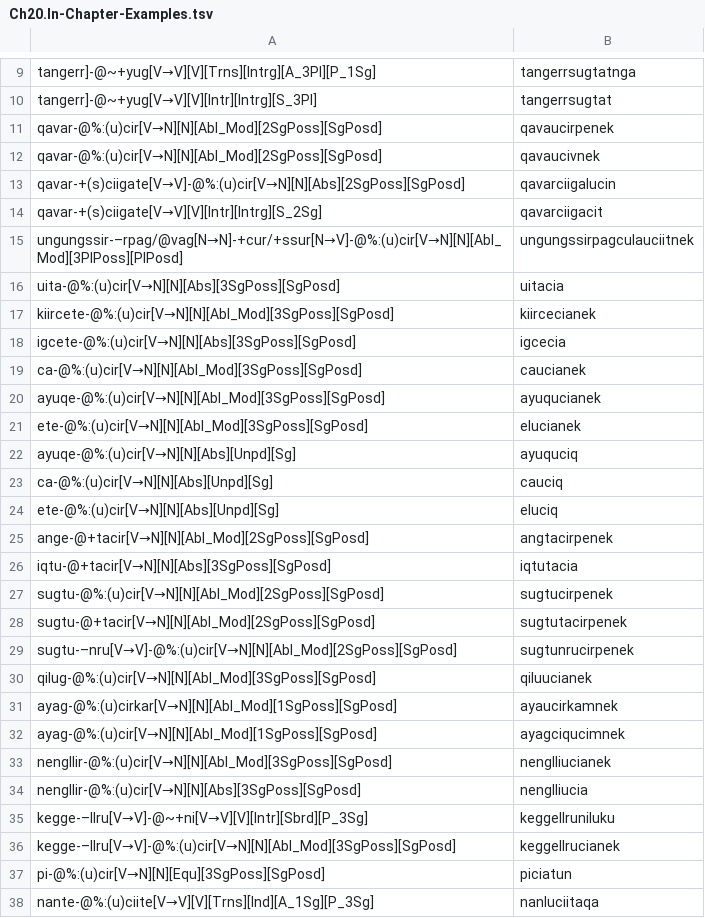
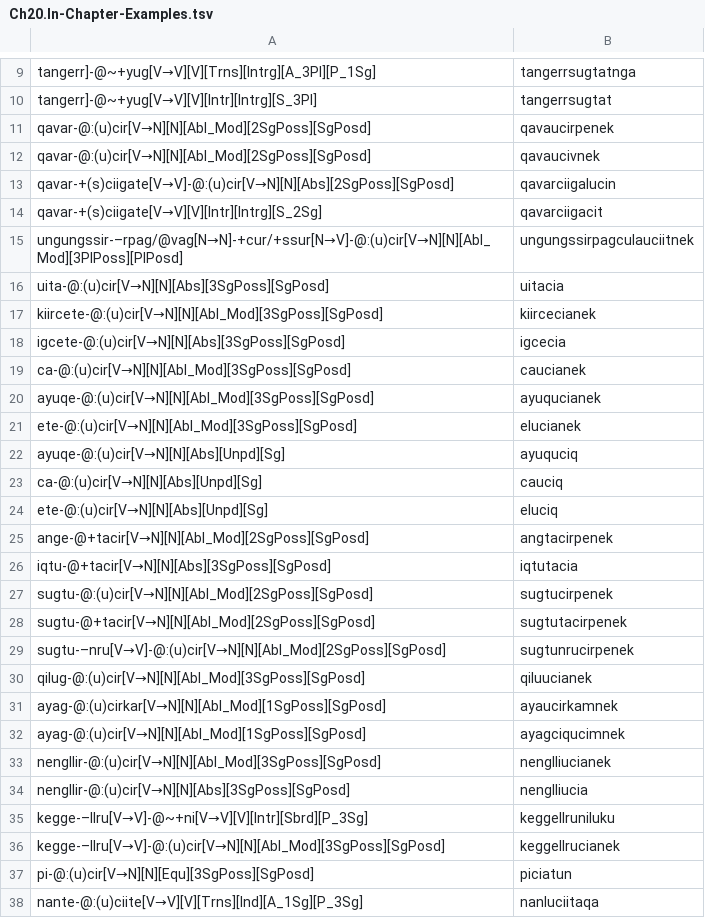
Before and after one commit to giellalt/lang-esu, a TSV file: esu.pairs.gold/Ch20.In-Chapter-Examples.tsv, drawn as a sheet; only a part is shown, gaps mark what is left out; the diff covers the shown part only.

```diff
--- a/esu.pairs.gold/Ch20.In-Chapter-Examples.tsv
+++ b/esu.pairs.gold/Ch20.In-Chapter-Examples.tsv
@@ -10,29 +10,29 @@ tangerr]-@~+yug[V→V][V][Trns][Intrg][A_3Pl][P_1Sg]	tangerrsugtatnga
 tangerr]-@~+yug[V→V][V][Intr][Intrg][S_3Pl]	tangerrsugtat
-qavar-@%:(u)cir[V→N][N][Abl_Mod][2SgPoss][SgPosd]	qavaucirpenek
-qavar-@%:(u)cir[V→N][N][Abl_Mod][2SgPoss][SgPosd]	qavaucivnek
-qavar-+(s)ciigate[V→V]-@%:(u)cir[V→N][N][Abs][2SgPoss][SgPosd]	qavarciigalucin
+qavar-@:(u)cir[V→N][N][Abl_Mod][2SgPoss][SgPosd]	qavaucirpenek
+qavar-@:(u)cir[V→N][N][Abl_Mod][2SgPoss][SgPosd]	qavaucivnek
+qavar-+(s)ciigate[V→V]-@:(u)cir[V→N][N][Abs][2SgPoss][SgPosd]	qavarciigalucin
 qavar-+(s)ciigate[V→V][V][Intr][Intrg][S_2Sg]	qavarciigacit
-ungungssir-–rpag/@vag[N→N]-+cur/+ssur[N→V]-@%:(u)cir[V→N][N][Abl_Mod][3PlPoss][PlPosd]	ungungssirpagculauciitnek
-uita-@%:(u)cir[V→N][N][Abs][3SgPoss][SgPosd]	uitacia
-kiircete-@%:(u)cir[V→N][N][Abl_Mod][3SgPoss][SgPosd]	kiircecianek
-igcete-@%:(u)cir[V→N][N][Abs][3SgPoss][SgPosd]	igcecia
-ca-@%:(u)cir[V→N][N][Abl_Mod][3SgPoss][SgPosd]	caucianek
-ayuqe-@%:(u)cir[V→N][N][Abl_Mod][3SgPoss][SgPosd]	ayuqucianek
-ete-@%:(u)cir[V→N][N][Abl_Mod][3SgPoss][SgPosd]	elucianek
-ayuqe-@%:(u)cir[V→N][N][Abs][Unpd][Sg]	ayuquciq
-ca-@%:(u)cir[V→N][N][Abs][Unpd][Sg]	cauciq
-ete-@%:(u)cir[V→N][N][Abs][Unpd][Sg]	eluciq
+ungungssir-–rpag/@vag[N→N]-+cur/+ssur[N→V]-@:(u)cir[V→N][N][Abl_Mod][3PlPoss][PlPosd]	ungungssirpagculauciitnek
+uita-@:(u)cir[V→N][N][Abs][3SgPoss][SgPosd]	uitacia
+kiircete-@:(u)cir[V→N][N][Abl_Mod][3SgPoss][SgPosd]	kiircecianek
+igcete-@:(u)cir[V→N][N][Abs][3SgPoss][SgPosd]	igcecia
+ca-@:(u)cir[V→N][N][Abl_Mod][3SgPoss][SgPosd]	caucianek
+ayuqe-@:(u)cir[V→N][N][Abl_Mod][3SgPoss][SgPosd]	ayuqucianek
+ete-@:(u)cir[V→N][N][Abl_Mod][3SgPoss][SgPosd]	elucianek
+ayuqe-@:(u)cir[V→N][N][Abs][Unpd][Sg]	ayuquciq
+ca-@:(u)cir[V→N][N][Abs][Unpd][Sg]	cauciq
+ete-@:(u)cir[V→N][N][Abs][Unpd][Sg]	eluciq
 ange-@+tacir[V→N][N][Abl_Mod][2SgPoss][SgPosd]	angtacirpenek
 iqtu-@+tacir[V→N][N][Abs][3SgPoss][SgPosd]	iqtutacia
-sugtu-@%:(u)cir[V→N][N][Abl_Mod][2SgPoss][SgPosd]	sugtucirpenek
+sugtu-@:(u)cir[V→N][N][Abl_Mod][2SgPoss][SgPosd]	sugtucirpenek
 sugtu-@+tacir[V→N][N][Abl_Mod][2SgPoss][SgPosd]	sugtutacirpenek
-sugtu-–nru[V→V]-@%:(u)cir[V→N][N][Abl_Mod][2SgPoss][SgPosd]	sugtunrucirpenek
-qilug-@%:(u)cir[V→N][N][Abl_Mod][3SgPoss][SgPosd]	qiluucianek
-ayag-@%:(u)cirkar[V→N][N][Abl_Mod][1SgPoss][SgPosd]	ayaucirkamnek
-ayag-@%:(u)cir[V→N][N][Abl_Mod][1SgPoss][SgPosd]	ayagciqucimnek
-nengllir-@%:(u)cir[V→N][N][Abl_Mod][3SgPoss][SgPosd]	nenglliucianek
-nengllir-@%:(u)cir[V→N][N][Abs][3SgPoss][SgPosd]	nenglliucia
+sugtu-–nru[V→V]-@:(u)cir[V→N][N][Abl_Mod][2SgPoss][SgPosd]	sugtunrucirpenek
+qilug-@:(u)cir[V→N][N][Abl_Mod][3SgPoss][SgPosd]	qiluucianek
+ayag-@:(u)cirkar[V→N][N][Abl_Mod][1SgPoss][SgPosd]	ayaucirkamnek
+ayag-@:(u)cir[V→N][N][Abl_Mod][1SgPoss][SgPosd]	ayagciqucimnek
+nengllir-@:(u)cir[V→N][N][Abl_Mod][3SgPoss][SgPosd]	nenglliucianek
+nengllir-@:(u)cir[V→N][N][Abs][3SgPoss][SgPosd]	nenglliucia
 kegge-–llru[V→V]-@~+ni[V→V][V][Intr][Sbrd][P_3Sg]	keggellruniluku
-kegge-–llru[V→V]-@%:(u)cir[V→N][N][Abl_Mod][3SgPoss][SgPosd]	keggellrucianek
-pi-@%:(u)cir[V→N][N][Equ][3SgPoss][SgPosd]	piciatun
-nante-@%:(u)ciite[V→V][V][Trns][Ind][A_1Sg][P_3Sg]	nanluciitaqa
+kegge-–llru[V→V]-@:(u)cir[V→N][N][Abl_Mod][3SgPoss][SgPosd]	keggellrucianek
+pi-@:(u)cir[V→N][N][Equ][3SgPoss][SgPosd]	piciatun
+nante-@:(u)ciite[V→V][V][Trns][Ind][A_1Sg][P_3Sg]	nanluciitaqa
```
Also changed, not shown: 12 edited cells elsewhere in this file, esu.pairs.gold/Ch16.In-Chapter-Examples.tsv, esu.pairs.gold/Ch17.In-Chapter-Examples.tsv, 4 other files.
